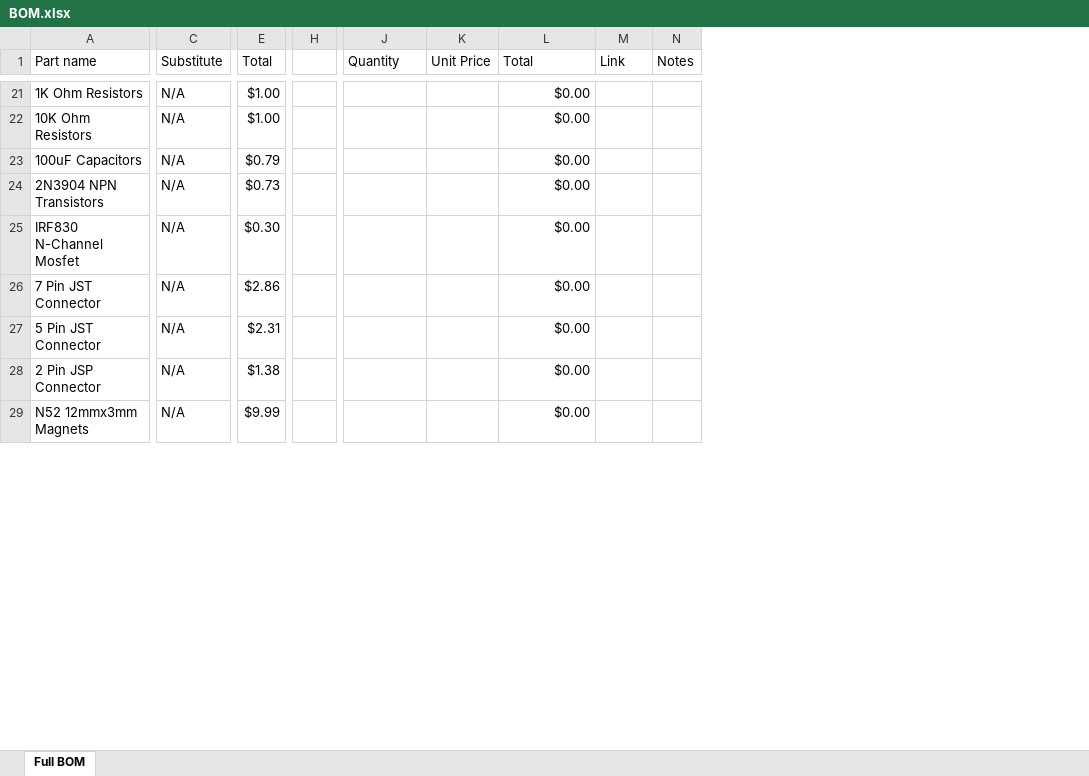
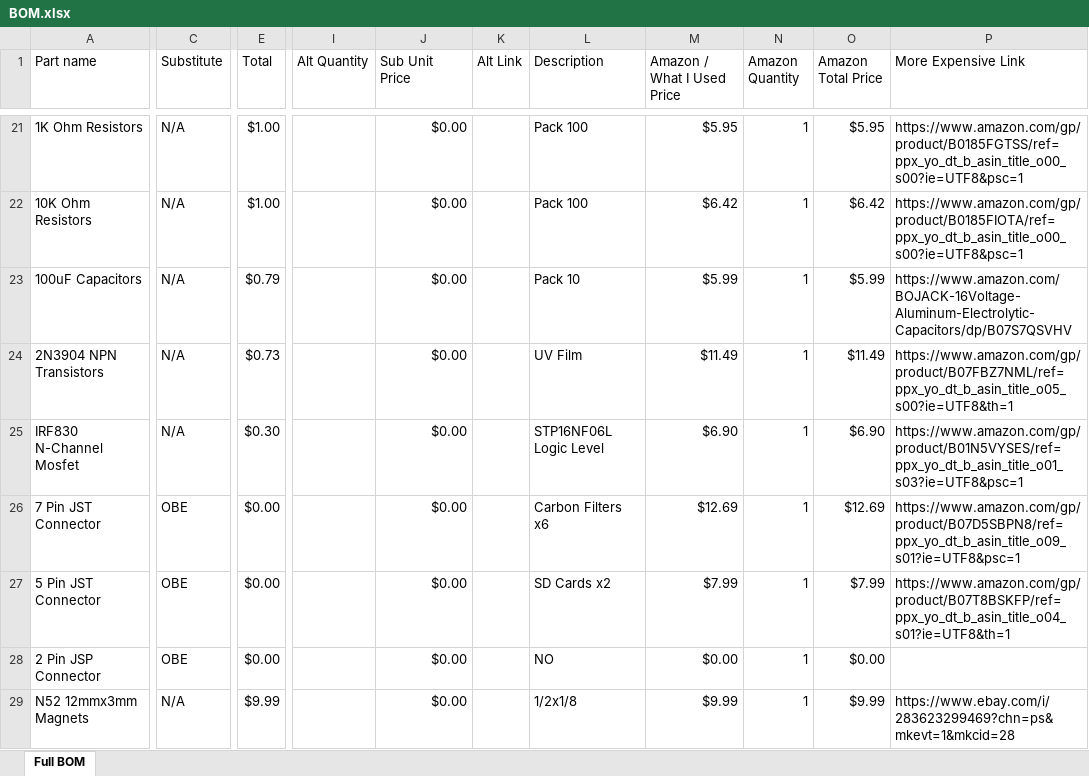
Before and after one commit to islasa1/uv_curing_station, an Excel workbook: BOM.xlsx, sheet Full BOM, drawn as a sheet; only a part is shown, gaps mark what is left out; values as stored, in another font and other column widths than the file's, no borders; table styles not drawn; removed rows and columns are numbered as before the commit, all else as after; the diff covers the shown part only; the diff names each change by its address in the sheet, - before the commit and + after, or states it on an @@ line.

Commit message:
Adding pricing for amazon

```diff
--- a/BOM.xlsx (sheet Full BOM)
+++ b/BOM.xlsx (sheet Full BOM)
-column H, empty
-column K (Unit Price), empty
-column N (Notes), empty
+column L (Description), rows 21-29: Pack 100 | Pack 100 | Pack 10 | UV Film | STP16NF06L Logic Level | Carbon Filters x6 | SD Cards x2 | NO | 1/2x1/8
+column M (Amazon / What I Used Price), rows 21-29: $5.95 | $6.42 | $5.99 | $11.49 | $6.90 | $12.69 | $7.99 | $0.00 | $9.99
+column N (Amazon Quantity), rows 21-29: all 1
+column O (Amazon Total Price), rows 21-29: $5.95 | $6.42 | $5.99 | $11.49 | $6.90 | $12.69 | $7.99 | $0.00 | $9.99
+column P (More Expensive Link), rows 21-29: https://www.amazon.com/gp/product/B0185FGTSS/ref=ppx_yo_dt_b_asin_title_o00_s00?ie=UTF8&psc=1 | https://www.amazon.com/gp/product/B0185FIOTA/ref=ppx_yo_dt_b_asin_title_o00_s00?ie=UTF8&psc=1 | https://www.amazon.com/BOJACK-16Voltage-Aluminum-Electrolytic-Capacitors/dp/B07S7QSVHV | https://www.amazon.com/gp/product/B07FBZ7NML/ref=ppx_yo_dt_b_asin_title_o05_s00?ie=UTF8&th=1 | https://www.amazon.com/gp/product/B01N5VYSES/ref=ppx_yo_dt_b_asin_title_o01_s03?ie=UTF8&psc=1 | https://www.amazon.com/gp/product/B07D5SBPN8/ref=ppx_yo_dt_b_asin_title_o09_s01?ie=UTF8&psc=1 | https://www.amazon.com/gp/product/B07T8BSKFP/ref=ppx_yo_dt_b_asin_title_o04_s01?ie=UTF8&th=1 |  | https://www.ebay.com/i/283623299469?chn=ps&mkevt=1&mkcid=28
-I1: Quantity
+I1: Alt Quantity
-J1: Total
+J1: Sub Unit Price
-K1: Link
+K1: Alt Link
-C26:C28 (Substitute): N/A
+C26:C28 (Substitute): OBE
-E26 (Total): $2.86
+E26 (Total): $0.00
-E27 (Total): $2.31
+E27 (Total): $0.00
-E28 (Total): $1.38
+E28 (Total): $0.00
```
Also changed, not shown: 1 added row, 32 edited cells and cell formats elsewhere in this sheet, formulas that keep their value.
